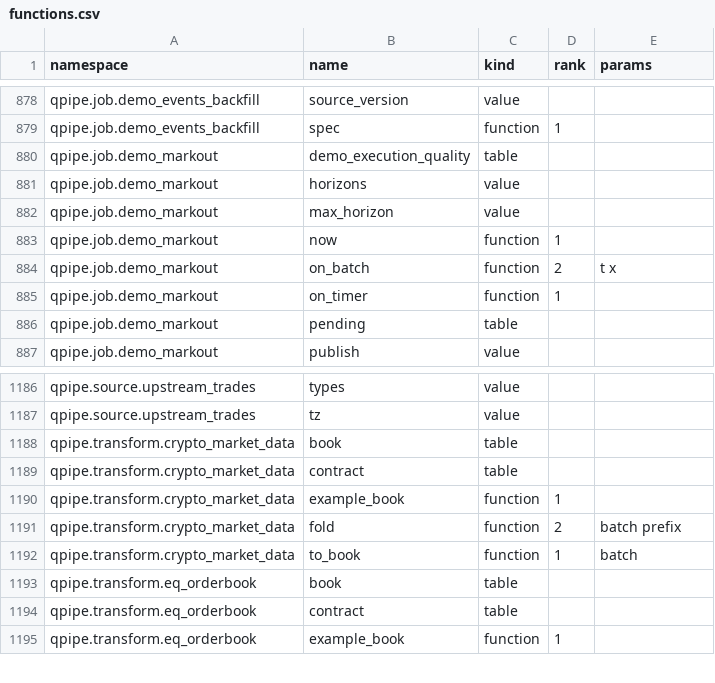
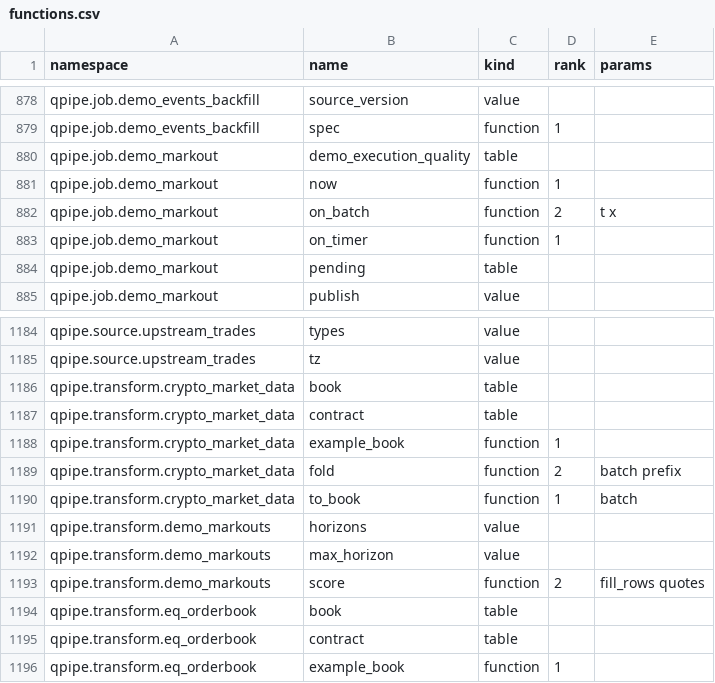
Before and after one commit to kwojdalski/uqf, a CSV file: docs/reference/surfaces/current/functions.csv, drawn as a sheet; only a part is shown, gaps mark what is left out; removed rows and columns are numbered as before the commit, all else as after; the diff names each change by its address in the sheet, - before the commit and + after, or states it on an @@ line.

```diff
--- a/docs/reference/surfaces/current/functions.csv
+++ b/docs/reference/surfaces/current/functions.csv
-row 881: qpipe.job.demo_markout | horizons | value
-row 882: qpipe.job.demo_markout | max_horizon | value
+row 1191: qpipe.transform.demo_markouts | horizons | value
+row 1192: qpipe.transform.demo_markouts | max_horizon | value
+row 1193: qpipe.transform.demo_markouts | score | function | 2 | fill_rows quotes
```
Also changed, not shown: 12 other files.
